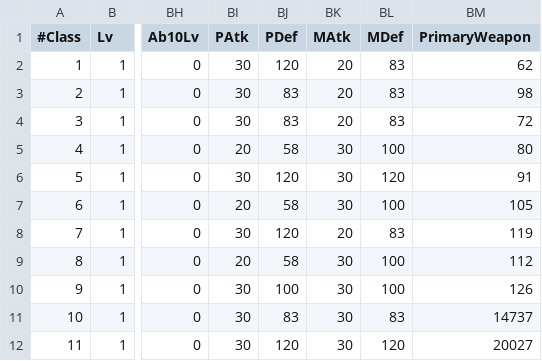
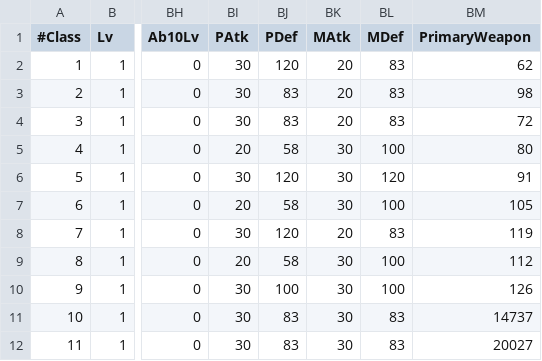
Before and after one commit to sebastian-heinz/Arrowgene.DragonsDogmaOnline, a CSV file: Arrowgene.Ddon.Shared/Files/Assets/Arisen.csv, drawn as a sheet; only a part is shown, gaps mark what is left out; the diff names each change by its address in the sheet, - before the commit and + after, or states it on an @@ line.

Commit message:
Update Arisen.csv with High Scepter fixed values

```diff
--- a/Arrowgene.Ddon.Shared/Files/Assets/Arisen.csv
+++ b/Arrowgene.Ddon.Shared/Files/Assets/Arisen.csv
-BJ12 (PDef): 120
+BJ12 (PDef): 83
-BL12 (MDef): 120
+BL12 (MDef): 83
```
